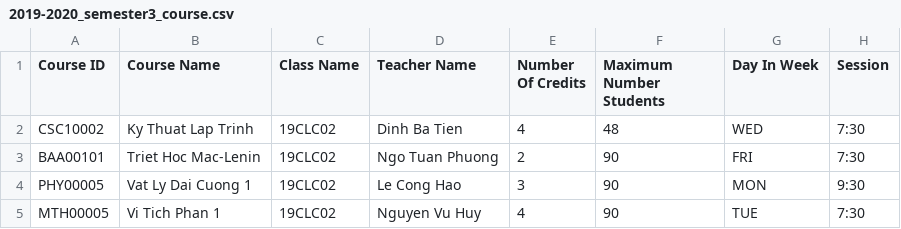
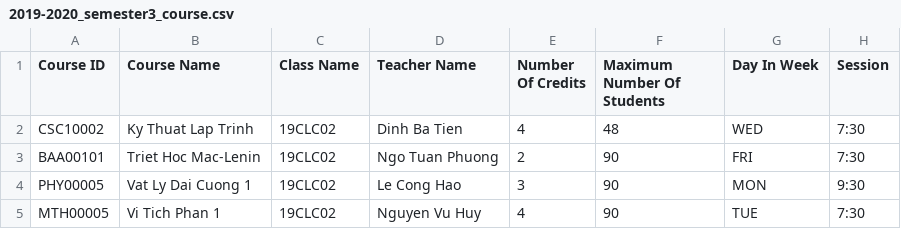
Before and after one commit to TranNguyenMinhHoangCLC02/CS162-G04-22CLC02, a CSV file: 2019-2020_semester3_course.csv, drawn as a sheet.

```diff
--- a/2019-2020_semester3_course.csv
+++ b/2019-2020_semester3_course.csv
@@ -1,2 +1,2 @@
-Course ID,Course Name,Class Name,Teacher Name,Number Of Credits,Maximum Number Students,Day In Week,Session
+Course ID,Course Name,Class Name,Teacher Name,Number Of Credits,Maximum Number Of Students,Day In Week,Session
 CSC10002,Ky Thuat Lap Trinh,19CLC02,Dinh Ba Tien,4,48,WED,7:30
```
Also changed, not shown: 1 other file.
